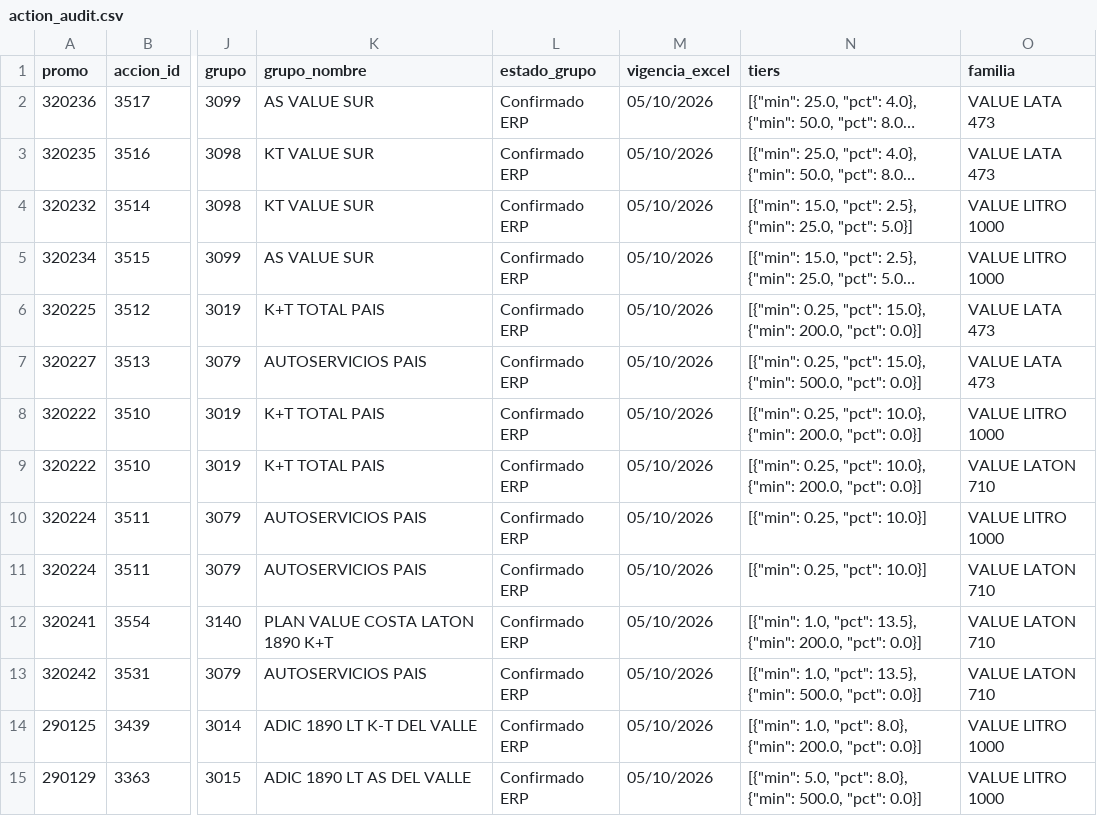
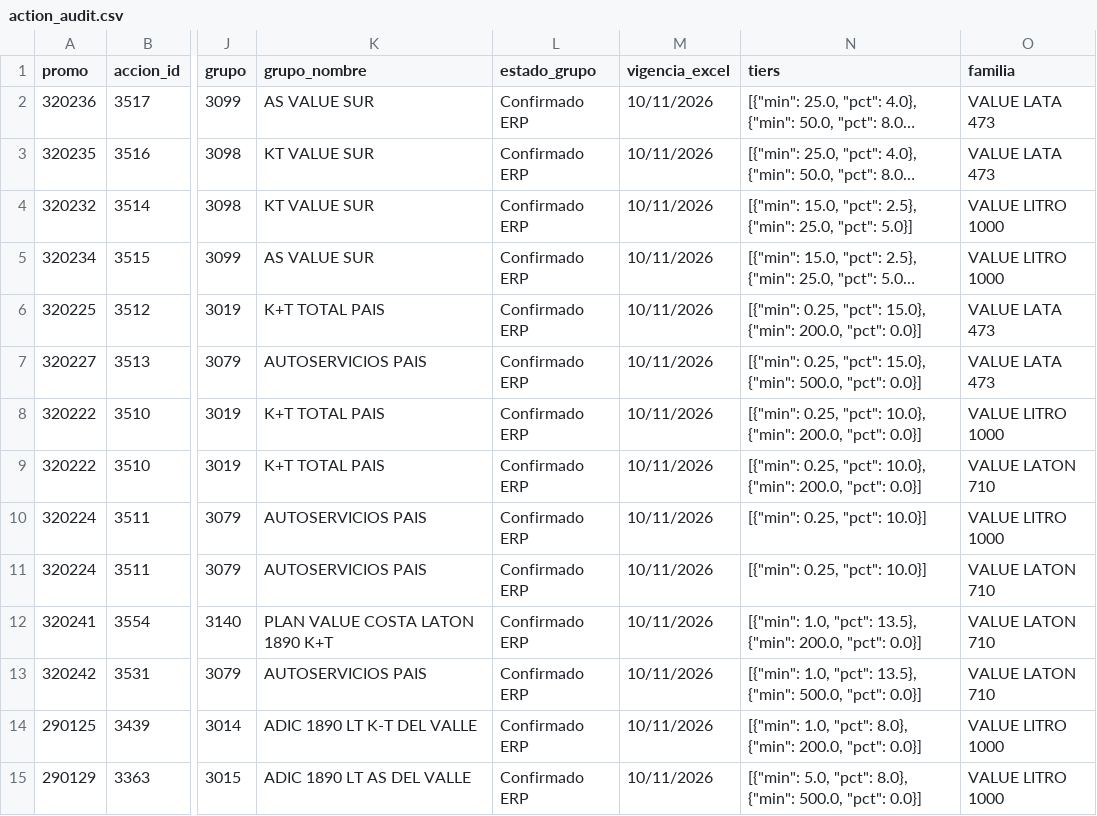
Before and after one commit to tomasddv/consultaacciones, a CSV file: data/action_audit.csv, drawn as a sheet; only a part is shown, gaps mark what is left out; long unchanged cells end in …; the diff covers the shown part only; the diff names each change by its address in the sheet, - before the commit and + after, or states it on an @@ line.

```diff
--- a/data/action_audit.csv
+++ b/data/action_audit.csv
-M2:M15 (vigencia_excel): 05/10/2026
+M2:M15 (vigencia_excel): 10/11/2026
```
Also changed, not shown: 61 edited cells elsewhere in this file, 3 other files.
